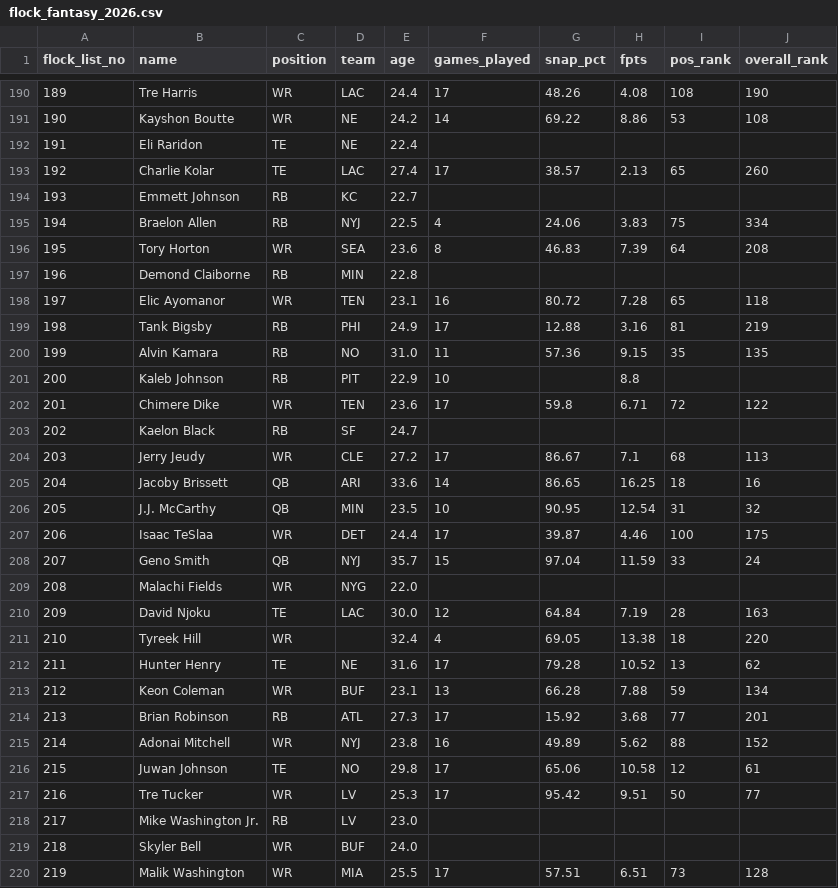
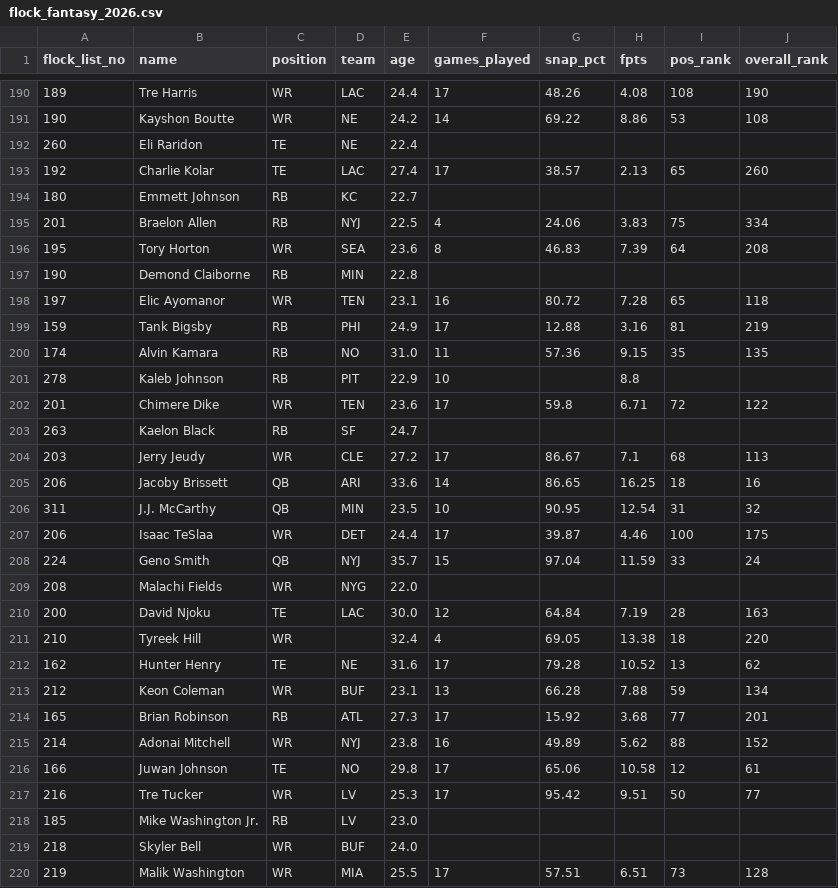
Before and after one commit to ericcarlson-code/gamblers-draft-optimizer, a CSV file: data/historical/flock_fantasy_2026.csv, drawn as a sheet; only a part is shown, gaps mark what is left out; the diff covers the shown part only.

Commit message:
Correct Flock Fantasy RB/TE/QB rankings, add reusable paste parser
Sam LaPorta, Kenneth Walker, and other RB/TE/QB ranks were stale/wrong in
the hand-pasted Flock reference data. scripts/parse_flock_paste.py parses
Flock's own copy-paste table format directly (one position at a time) and
merges corrections into flock_fantasy_2026.csv, replacing the need for a
one-off inline parse each time new corrections arrive.

```diff
--- a/data/historical/flock_fantasy_2026.csv
+++ b/data/historical/flock_fantasy_2026.csv
@@ -191,29 +191,29 @@ flock_list_no,name,position,team,age,games_played,snap_pct,fpts,pos_rank,overall
 190,Kayshon Boutte,WR,NE,24.2,14,69.22,8.86,53,108
-191,Eli Raridon,TE,NE,22.4,,,,,
+260,Eli Raridon,TE,NE,22.4,,,,,
 192,Charlie Kolar,TE,LAC,27.4,17,38.57,2.13,65,260
-193,Emmett Johnson,RB,KC,22.7,,,,,
-194,Braelon Allen,RB,NYJ,22.5,4,24.06,3.83,75,334
+180,Emmett Johnson,RB,KC,22.7,,,,,
+201,Braelon Allen,RB,NYJ,22.5,4,24.06,3.83,75,334
 195,Tory Horton,WR,SEA,23.6,8,46.83,7.39,64,208
-196,Demond Claiborne,RB,MIN,22.8,,,,,
+190,Demond Claiborne,RB,MIN,22.8,,,,,
 197,Elic Ayomanor,WR,TEN,23.1,16,80.72,7.28,65,118
-198,Tank Bigsby,RB,PHI,24.9,17,12.88,3.16,81,219
-199,Alvin Kamara,RB,NO,31.0,11,57.36,9.15,35,135
-200,Kaleb Johnson,RB,PIT,22.9,10,,8.8,,
+159,Tank Bigsby,RB,PHI,24.9,17,12.88,3.16,81,219
+174,Alvin Kamara,RB,NO,31.0,11,57.36,9.15,35,135
+278,Kaleb Johnson,RB,PIT,22.9,10,,8.8,,
 201,Chimere Dike,WR,TEN,23.6,17,59.8,6.71,72,122
-202,Kaelon Black,RB,SF,24.7,,,,,
+263,Kaelon Black,RB,SF,24.7,,,,,
 203,Jerry Jeudy,WR,CLE,27.2,17,86.67,7.1,68,113
-204,Jacoby Brissett,QB,ARI,33.6,14,86.65,16.25,18,16
-205,J.J. McCarthy,QB,MIN,23.5,10,90.95,12.54,31,32
+206,Jacoby Brissett,QB,ARI,33.6,14,86.65,16.25,18,16
+311,J.J. McCarthy,QB,MIN,23.5,10,90.95,12.54,31,32
 206,Isaac TeSlaa,WR,DET,24.4,17,39.87,4.46,100,175
-207,Geno Smith,QB,NYJ,35.7,15,97.04,11.59,33,24
+224,Geno Smith,QB,NYJ,35.7,15,97.04,11.59,33,24
 208,Malachi Fields,WR,NYG,22.0,,,,,
-209,David Njoku,TE,LAC,30.0,12,64.84,7.19,28,163
+200,David Njoku,TE,LAC,30.0,12,64.84,7.19,28,163
 210,Tyreek Hill,WR,,32.4,4,69.05,13.38,18,220
-211,Hunter Henry,TE,NE,31.6,17,79.28,10.52,13,62
+162,Hunter Henry,TE,NE,31.6,17,79.28,10.52,13,62
 212,Keon Coleman,WR,BUF,23.1,13,66.28,7.88,59,134
-213,Brian Robinson,RB,ATL,27.3,17,15.92,3.68,77,201
+165,Brian Robinson,RB,ATL,27.3,17,15.92,3.68,77,201
 214,Adonai Mitchell,WR,NYJ,23.8,16,49.89,5.62,88,152
-215,Juwan Johnson,TE,NO,29.8,17,65.06,10.58,12,61
+166,Juwan Johnson,TE,NO,29.8,17,65.06,10.58,12,61
 216,Tre Tucker,WR,LV,25.3,17,95.42,9.51,50,77
-217,Mike Washington Jr.,RB,LV,23.0,,,,,
+185,Mike Washington Jr.,RB,LV,23.0,,,,,
 218,Skyler Bell,WR,BUF,24.0,,,,,
```
Also changed, not shown: 2 added rows and 167 edited cells elsewhere in this file, 1 other file.
